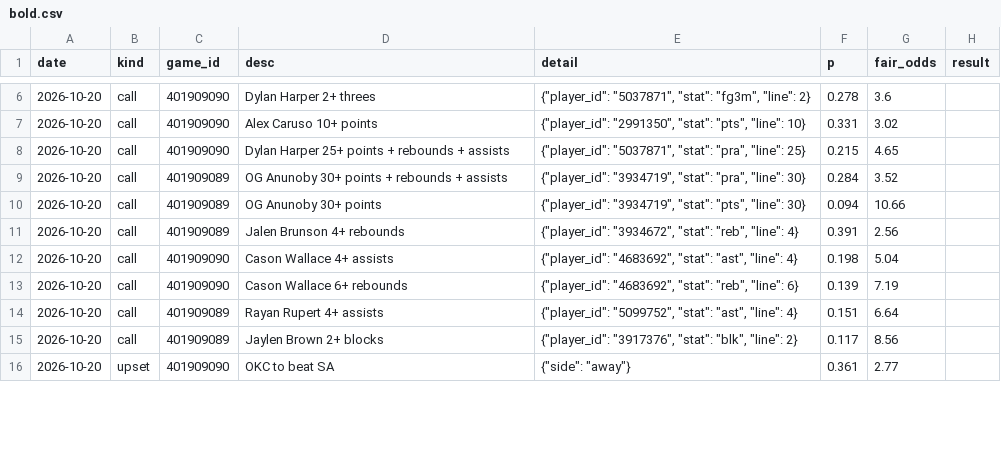
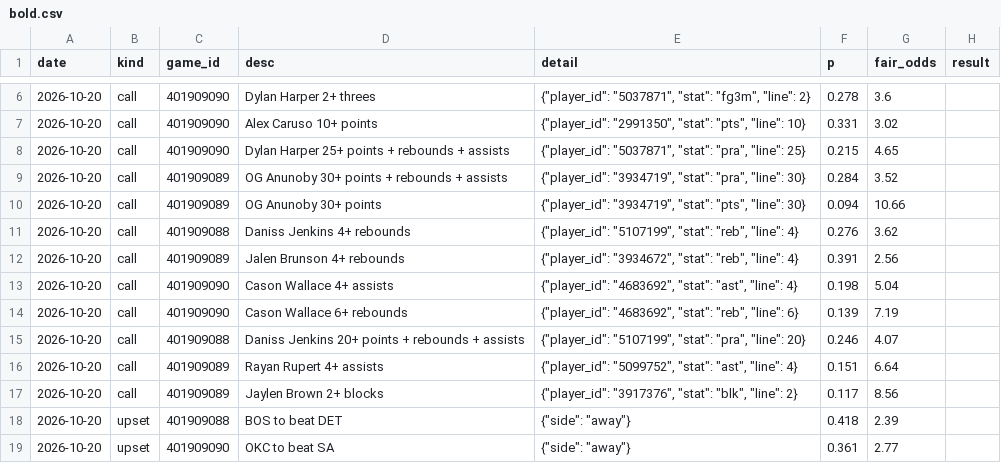
Before and after one commit to Juniorcarl/nba-predictor, a CSV file: data/logs/bold.csv, drawn as a sheet; only a part is shown, gaps mark what is left out; the diff covers the shown part only.

```diff
--- a/data/logs/bold.csv
+++ b/data/logs/bold.csv
@@ -10,2 +10,3 @@ date,kind,game_id,desc,detail,p,fair_odds,result
 2026-10-20,call,401909089,OG Anunoby 30+ points,"{""player_id"": ""3934719"", ""stat"": ""pts"", ""line"": 30}",0.094,10.66,
+2026-10-20,call,401909088,Daniss Jenkins 4+ rebounds,"{""player_id"": ""5107199"", ""stat"": ""reb"", ""line"": 4}",0.276,3.62,
 2026-10-20,call,401909089,Jalen Brunson 4+ rebounds,"{""player_id"": ""3934672"", ""stat"": ""reb"", ""line"": 4}",0.391,2.56,
@@ -13,4 +14,6 @@ date,kind,game_id,desc,detail,p,fair_odds,result
 2026-10-20,call,401909090,Cason Wallace 6+ rebounds,"{""player_id"": ""4683692"", ""stat"": ""reb"", ""line"": 6}",0.139,7.19,
+2026-10-20,call,401909088,Daniss Jenkins 20+ points + rebounds + assists,"{""player_id"": ""5107199"", ""stat"": ""pra"", ""line"": 20}",0.246,4.07,
 2026-10-20,call,401909089,Rayan Rupert 4+ assists,"{""player_id"": ""5099752"", ""stat"": ""ast"", ""line"": 4}",0.151,6.64,
 2026-10-20,call,401909089,Jaylen Brown 2+ blocks,"{""player_id"": ""3917376"", ""stat"": ""blk"", ""line"": 2}",0.117,8.56,
+2026-10-20,upset,401909088,BOS to beat DET,"{""side"": ""away""}",0.418,2.39,
 2026-10-20,upset,401909090,OKC to beat SA,"{""side"": ""away""}",0.361,2.77,
```
Also changed, not shown: 6 added rows, 7 removed rows and 3 edited cells elsewhere in this file, data/logs/game_projections.csv, data/logs/projections.csv, 9 other files.
